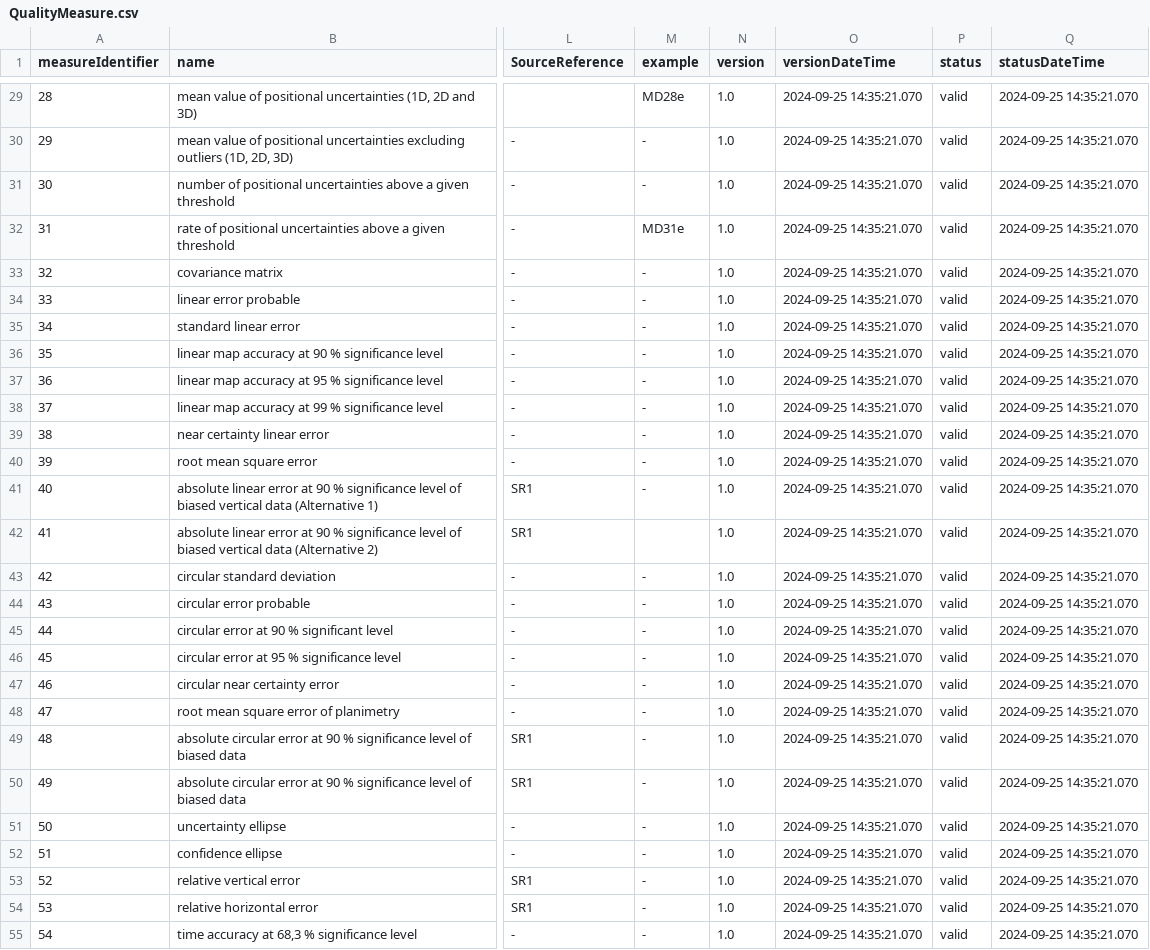
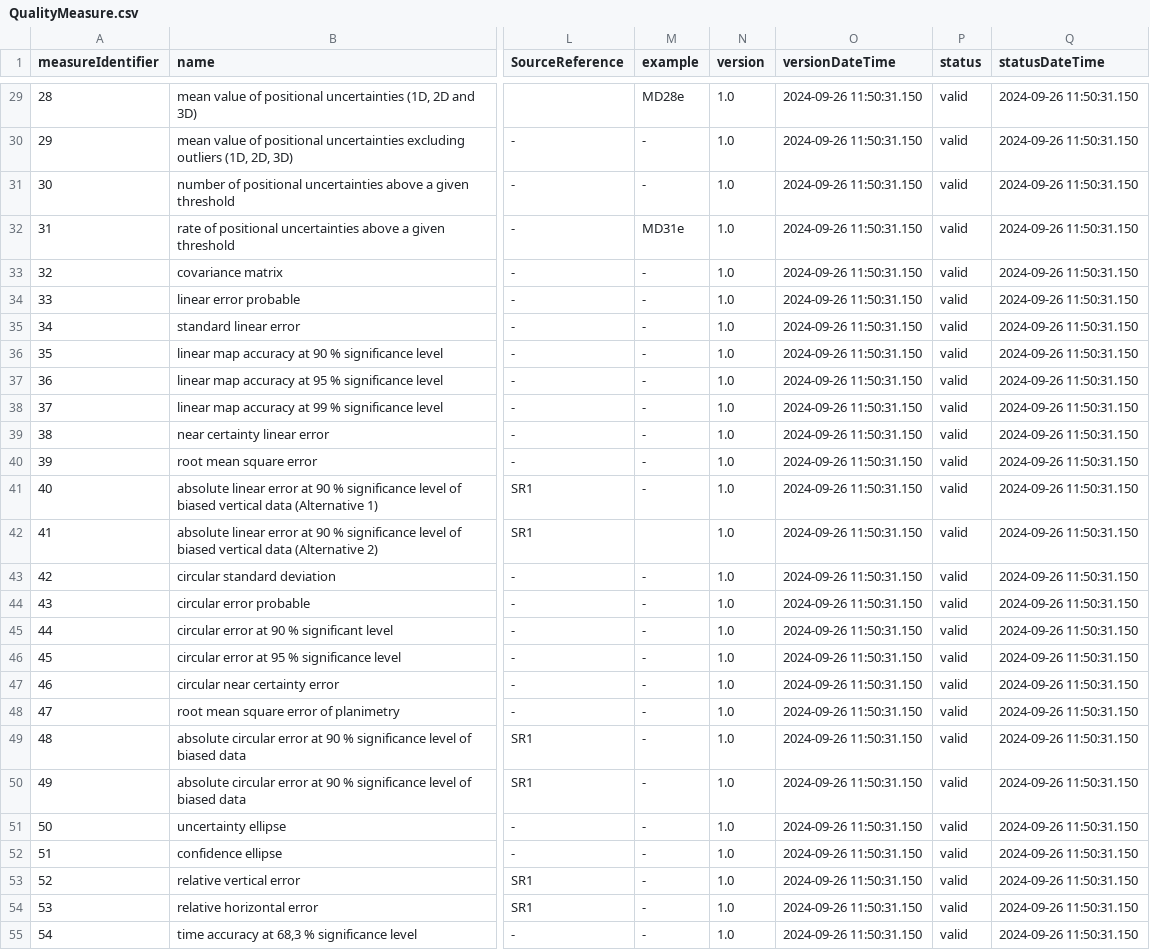
Before and after one commit to ogcincubator/iso19157-3-dqm-register, a CSV file: sources/QualityMeasure.csv, drawn as a sheet; only a part is shown, gaps mark what is left out; the diff covers the shown part only; the diff names each change by its address in the sheet, - before the commit and + after, or states it on an @@ line.

```diff
--- a/sources/QualityMeasure.csv
+++ b/sources/QualityMeasure.csv
-O29:O55 (versionDateTime): 2024-09-25 14:35:21.070
+O29:O55 (versionDateTime): 2024-09-26 11:50:31.150
-Q29:Q55 (statusDateTime): 2024-09-25 14:35:21.070
+Q29:Q55 (statusDateTime): 2024-09-26 11:50:31.150
```
Also changed, not shown: 135 edited cells elsewhere in this file, sources/AbstractQualityElement.csv, 18 other files.
